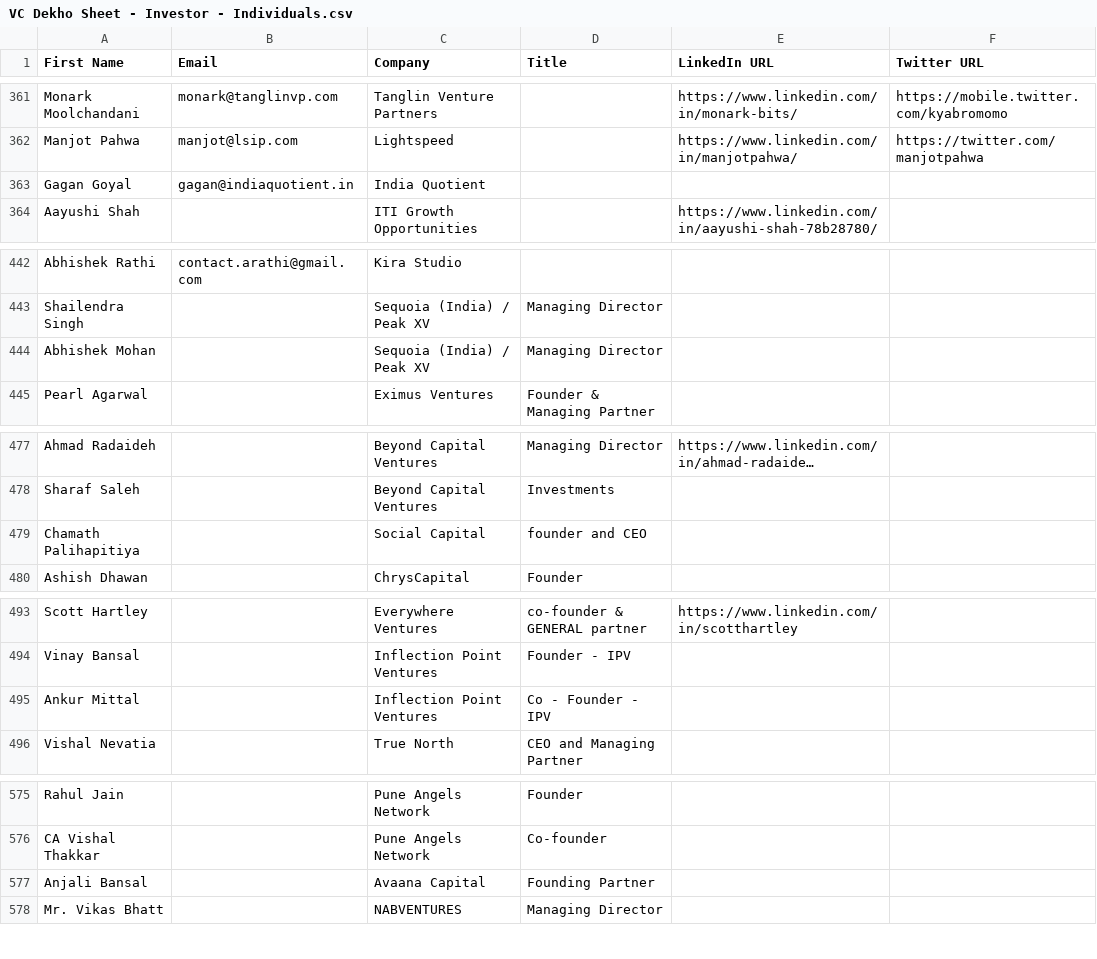
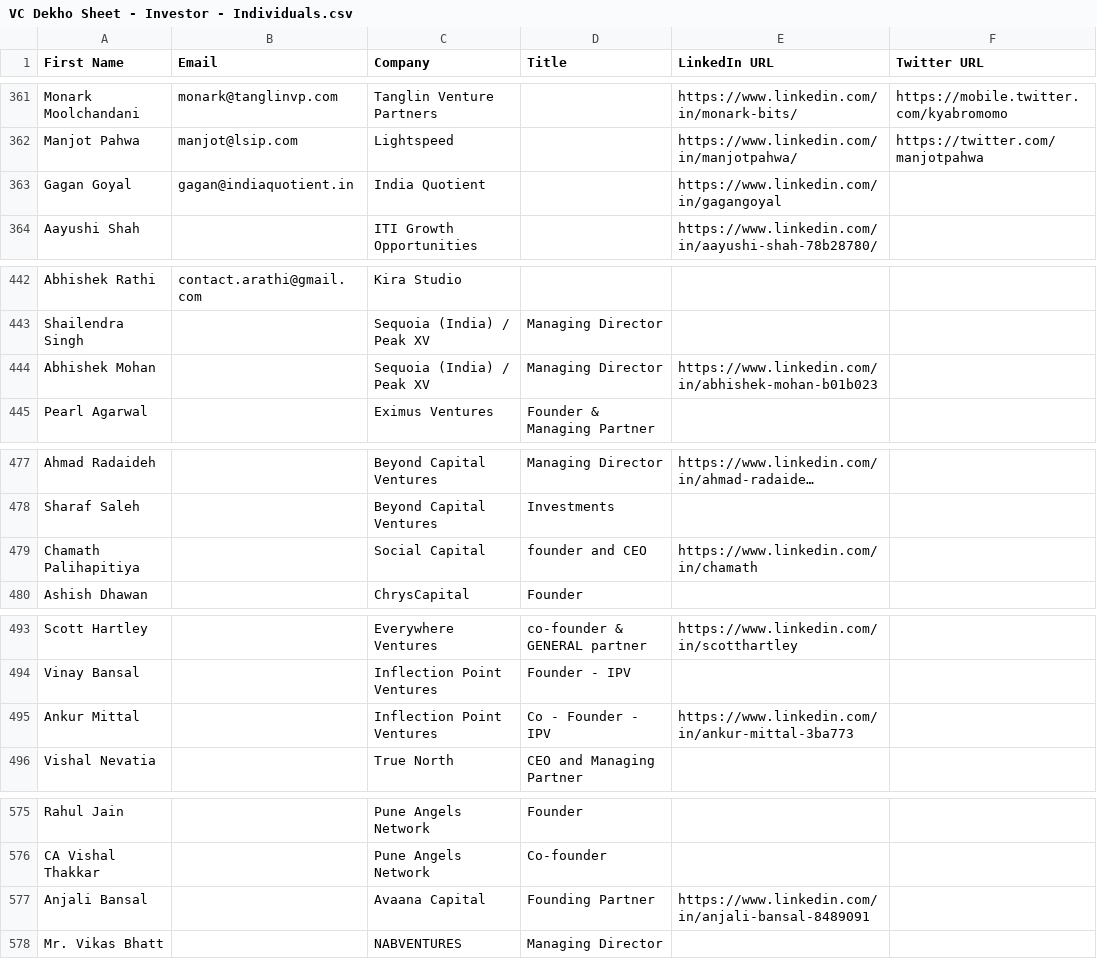
Before and after one commit to akshchhapolia/VCDekho, a CSV file: VC Dekho Sheet - Investor - Individuals.csv, drawn as a sheet; only a part is shown, gaps mark what is left out; long unchanged cells end in …; the diff covers the shown part only; the diff names each change by its address in the sheet, - before the commit and + after, or states it on an @@ line.

```diff
--- a/VC Dekho Sheet - Investor - Individuals.csv
+++ b/VC Dekho Sheet - Investor - Individuals.csv
-E363 (LinkedIn URL): (empty)
+E363 (LinkedIn URL): https://www.linkedin.com/in/gagangoyal
-E444 (LinkedIn URL): (empty)
+E444 (LinkedIn URL): https://www.linkedin.com/in/abhishek-mohan-b01b023
-E479 (LinkedIn URL): (empty)
+E479 (LinkedIn URL): https://www.linkedin.com/in/chamath
-E495 (LinkedIn URL): (empty)
+E495 (LinkedIn URL): https://www.linkedin.com/in/ankur-mittal-3ba773
-E577 (LinkedIn URL): (empty)
+E577 (LinkedIn URL): https://www.linkedin.com/in/anjali-bansal-8489091
```
Also changed, not shown: 21 edited cells elsewhere in this file, 2 other files.
